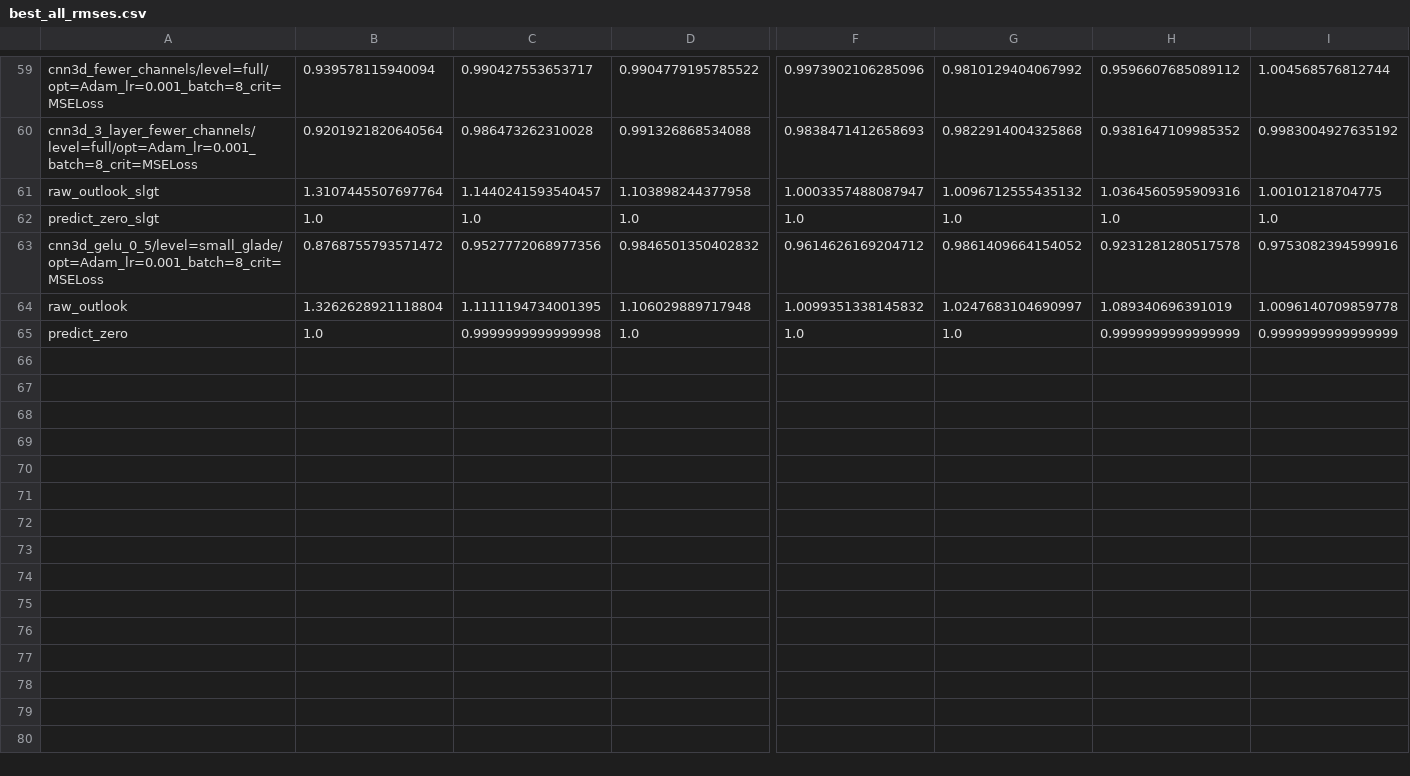
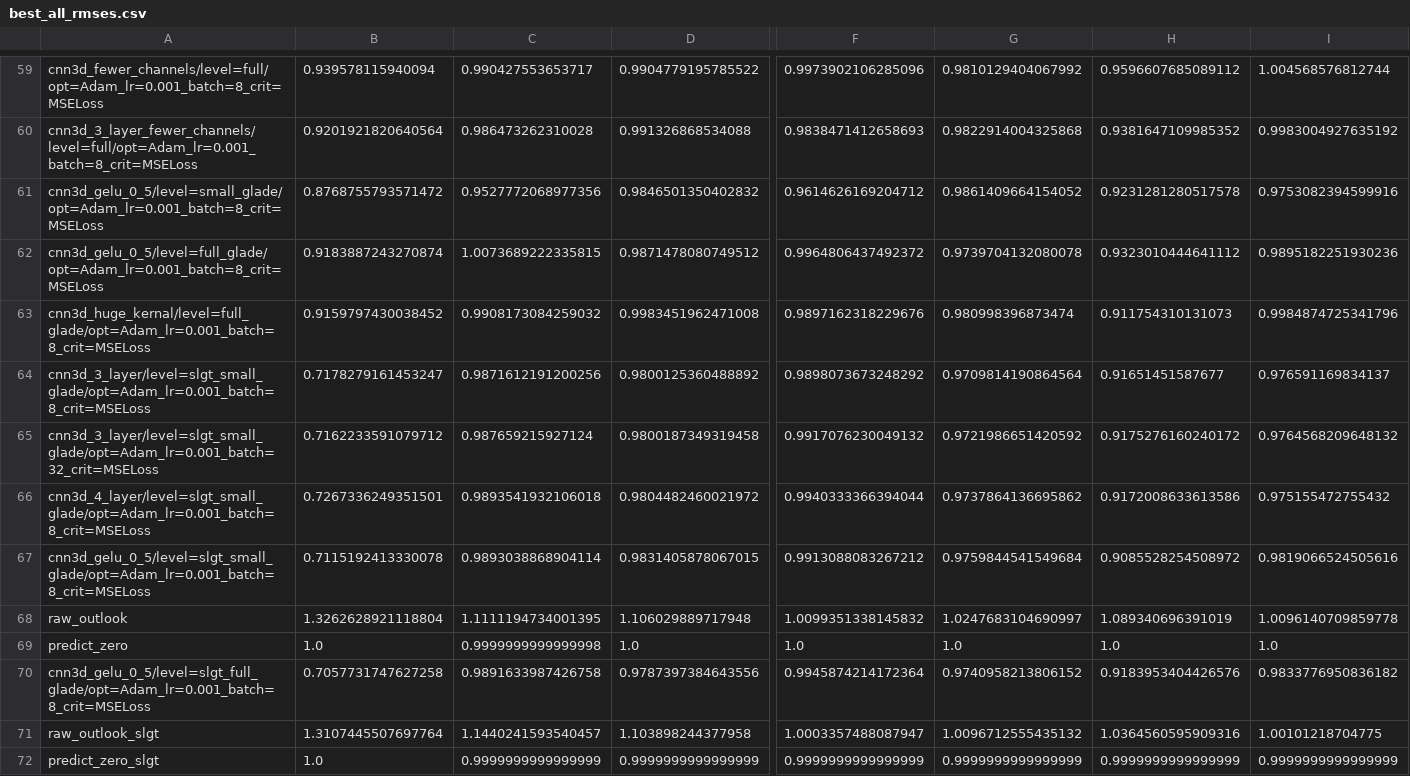
Before and after one commit to milesepstein13/convective_outlook_ml, a CSV file: results/best_all_rmses.csv, drawn as a sheet; only a part is shown, gaps mark what is left out; removed rows and columns are numbered as before the commit, all else as after; rows hold the shown columns only; the diff names each change by its address in the sheet, - before the commit and + after, or states it on an @@ line.

```diff
--- a/results/best_all_rmses.csv
+++ b/results/best_all_rmses.csv
@@ row 63 moved to row 61: cnn3d_gelu_0_5/level=small_glade/opt=Ada… @@
+row 62: cnn3d_gelu_0_5/level=full_glade/opt=Adam_lr=0.001_batch=8_crit=MSELoss | 0.9183887243270874 | 1.0073689222335815 | 0.9871478080749512 | 0.9964806437492372 | 0.9739704132080078 | 0.9323010444641112 | 0.9895182251930236
+row 63: cnn3d_huge_kernal/level=full_glade/opt=Adam_lr=0.001_batch=8_crit=MSELoss | 0.9159797430038452 | 0.9908173084259032 | 0.9983451962471008 | 0.9897162318229676 | 0.980998396873474 | 0.911754310131073 | 0.9984874725341796
+row 64: cnn3d_3_layer/level=slgt_small_glade/opt=Adam_lr=0.001_batch=8_crit=MSELoss | 0.7178279161453247 | 0.9871612191200256 | 0.9800125360488892 | 0.9898073673248292 | 0.9709814190864564 | 0.91651451587677 | 0.976591169834137
+row 65: cnn3d_3_layer/level=slgt_small_glade/opt=Adam_lr=0.001_batch=32_crit=MSELoss | 0.7162233591079712 | 0.987659215927124 | 0.9800187349319458 | 0.9917076230049132 | 0.9721986651420592 | 0.9175276160240172 | 0.9764568209648132
+row 66: cnn3d_4_layer/level=slgt_small_glade/opt=Adam_lr=0.001_batch=8_crit=MSELoss | 0.7267336249351501 | 0.9893541932106018 | 0.9804482460021972 | 0.9940333366394044 | 0.9737864136695862 | 0.9172008633613586 | 0.975155472755432
+row 67: cnn3d_gelu_0_5/level=slgt_small_glade/opt=Adam_lr=0.001_batch=8_crit=MSELoss | 0.7115192413330078 | 0.9893038868904114 | 0.9831405878067015 | 0.9913088083267212 | 0.9759844541549684 | 0.9085528254508972 | 0.9819066524505616
@@ row 64 moved to row 68: raw_outlook @@
+row 69: predict_zero | 1.0 | 0.9999999999999998 | 1.0 | 1.0 | 1.0 | 1.0 | 1.0
+row 70: cnn3d_gelu_0_5/level=slgt_full_glade/opt=Adam_lr=0.001_batch=8_crit=MSELoss | 0.7057731747627258 | 0.9891633987426758 | 0.9787397384643556 | 0.9945874214172364 | 0.9740958213806152 | 0.9183953404426576 | 0.9833776950836182
-C72: 1.0
+C72: 0.9999999999999999
-D72: 1.0
+D72: 0.9999999999999999
-F72: 1.0
+F72: 0.9999999999999999
-G72: 1.0
+G72: 0.9999999999999999
-H72: 1.0
+H72: 0.9999999999999999
-I72: 1.0
+I72: 0.9999999999999999
-row 65: predict_zero | 1.0 | 0.9999999999999998 | 1.0 | 1.0 | 1.0 | 0.9999999999999999 | 0.9999999999999999
```
Also changed, not shown: results/best_all_mse.csv, results/best_all_rmses_units.csv, 51 other files.
